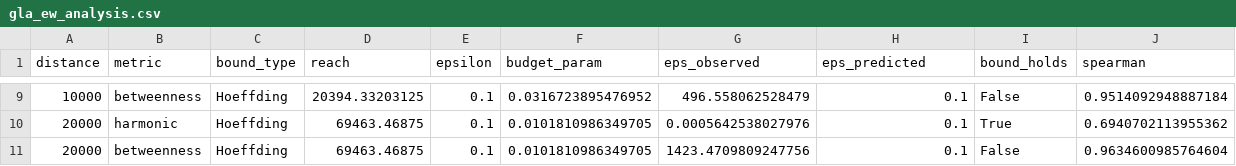
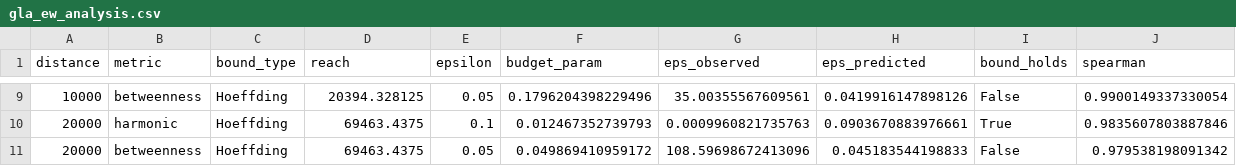
Before and after one commit to benchmark-urbanism/cityseer-api, a CSV file: analysis/sampling/output/gla_ew_analysis.csv, drawn as a sheet; only a part is shown, gaps mark what is left out; the diff covers the shown part only.

```diff
--- a/analysis/sampling/output/gla_ew_analysis.csv
+++ b/analysis/sampling/output/gla_ew_analysis.csv
@@ -9,3 +9,3 @@ distance,metric,bound_type,reach,epsilon,budget_param,eps_observed,eps_predicted
-10000,betweenness,Hoeffding,20394.33203125,0.1,0.0316723895476952,496.558062528479,0.1,False,0.9514092948887184
-20000,harmonic,Hoeffding,69463.46875,0.1,0.0101810986349705,0.0005642538027976,0.1,True,0.6940702113955362
-20000,betweenness,Hoeffding,69463.46875,0.1,0.0101810986349705,1423.4709809247756,0.1,False,0.9634600985764604
+10000,betweenness,Hoeffding,20394.328125,0.05,0.1796204398229496,35.00355567609561,0.0419916147898126,False,0.9900149337330054
+20000,harmonic,Hoeffding,69463.4375,0.1,0.012467352739793,0.0009960821735763,0.0903670883976661,True,0.9835607803887846
+20000,betweenness,Hoeffding,69463.4375,0.05,0.049869410959172,108.59698672413096,0.045183544198833,False,0.979538198091342
```
Also changed, not shown: 33 edited cells elsewhere in this file, analysis/sampling/output/gla_validation.csv, analysis/sampling/output/gla_validation_summary.csv, 32 other files.
